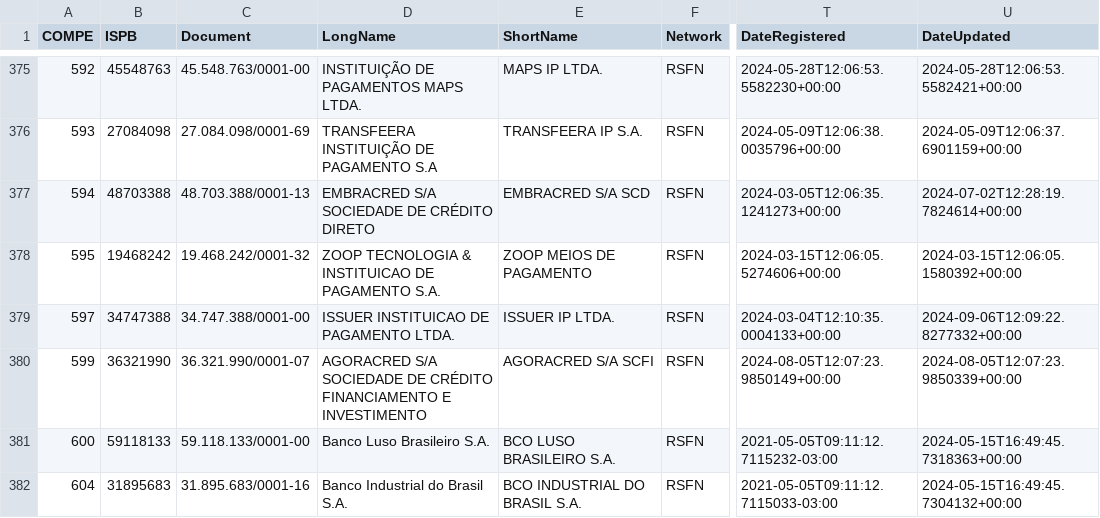
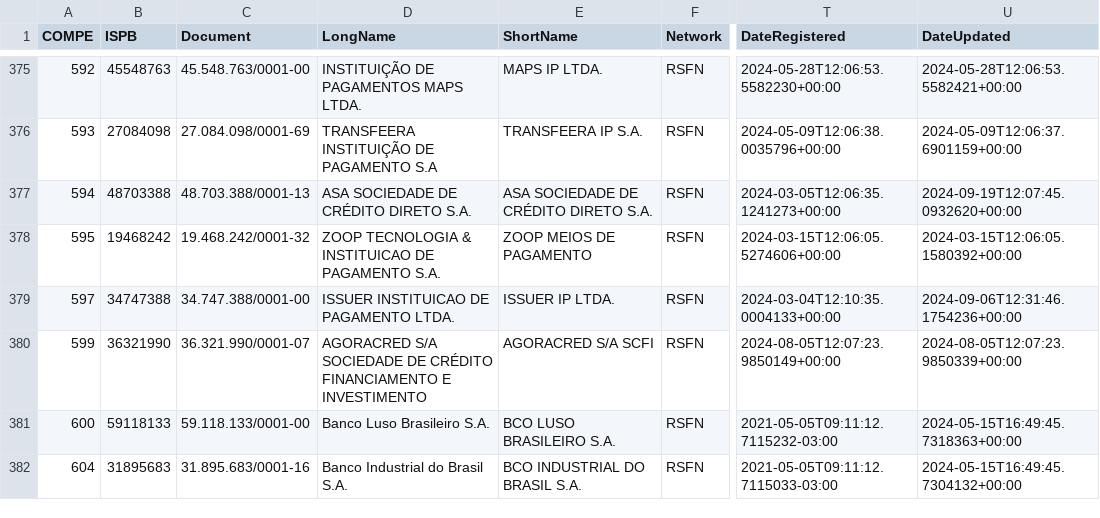
Before and after one commit to wagnerbugs/BancosBrasileiros, a CSV file: data/bancos.csv, drawn as a sheet; only a part is shown, gaps mark what is left out; the diff covers the shown part only; the diff names each change by its address in the sheet, - before the commit and + after, or states it on an @@ line.

```diff
--- a/data/bancos.csv
+++ b/data/bancos.csv
-D377 (LongName): EMBRACRED S/A SOCIEDADE DE CRÉDITO DIRETO
+D377 (LongName): ASA SOCIEDADE DE CRÉDITO DIRETO S.A.
-E377 (ShortName): EMBRACRED S/A SCD
+E377 (ShortName): ASA SOCIEDADE DE CRÉDITO DIRETO S.A.
-U377 (DateUpdated): 2024-07-02T12:28:19.7824614+00:00
+U377 (DateUpdated): 2024-09-19T12:07:45.0932620+00:00
-U379 (DateUpdated): 2024-09-06T12:09:22.8277332+00:00
+U379 (DateUpdated): 2024-09-06T12:31:46.1754236+00:00
```
Also changed, not shown: 3 added rows and 16 edited cells elsewhere in this file, 5 other files.
